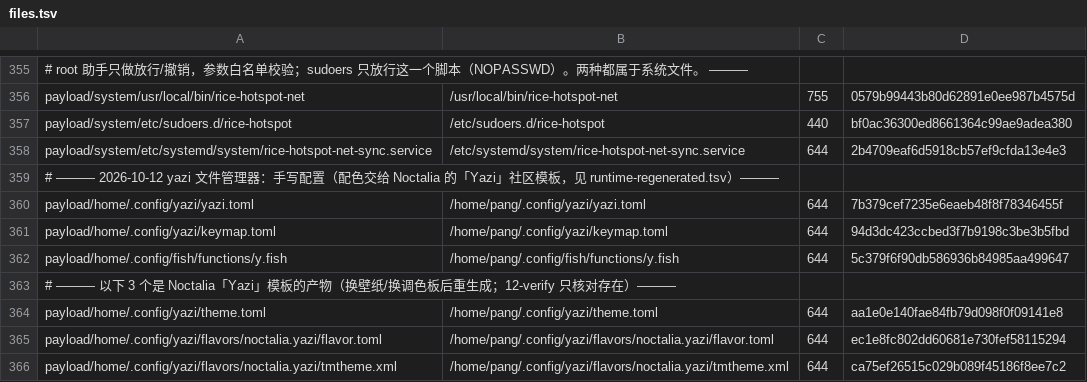
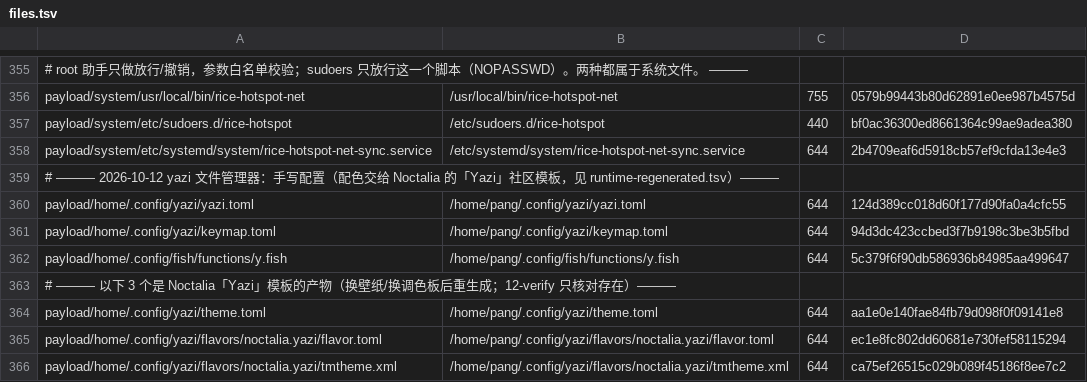
Before and after one commit to tjz123psh/arch-noctalia, a TSV file: manifests/files.tsv, drawn as a sheet; only a part is shown, gaps mark what is left out.

```diff
--- a/manifests/files.tsv
+++ b/manifests/files.tsv
@@ -359,3 +359,3 @@ payload/system/etc/systemd/system/rice-hotspot-net-sync.service	/etc/systemd/sys
 # ——— 2026-10-12 yazi 文件管理器：手写配置（配色交给 Noctalia 的「Yazi」社区模板，见 runtime-regenerated.tsv）———
-payload/home/.config/yazi/yazi.toml	/home/pang/.config/yazi/yazi.toml	644	7b379cef7235e6eaeb48f8f78346455f
+payload/home/.config/yazi/yazi.toml	/home/pang/.config/yazi/yazi.toml	644	124d389cc018d60f177d90fa0a4cfc55
 payload/home/.config/yazi/keymap.toml	/home/pang/.config/yazi/keymap.toml	644	94d3dc423ccbed3f7b9198c3be3b5fbd
```
Also changed, not shown: 1 other file.
